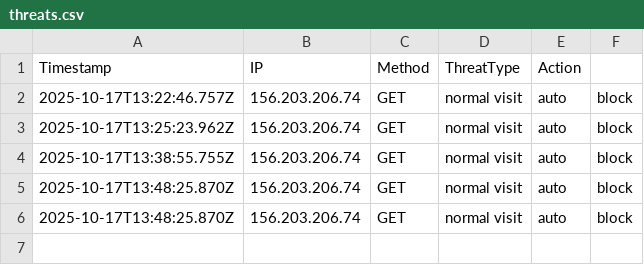
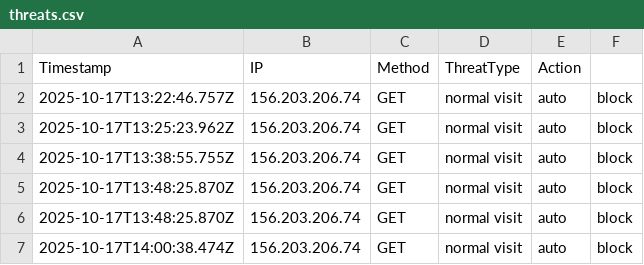
Before and after one commit to etiqotwf/honeypotpro, a CSV file: logs/threats.csv, drawn as a sheet; the diff names each change by its address in the sheet, - before the commit and + after, or states it on an @@ line.

Commit message:
Auto commit before push: 2025-10-17T14:00:57.691Z

```diff
--- a/logs/threats.csv
+++ b/logs/threats.csv
+row 7: 2025-10-17T14:00:38.474Z | 156.203.206.74 | GET | normal visit | auto | block
```
Also changed, not shown: 1 other file.
